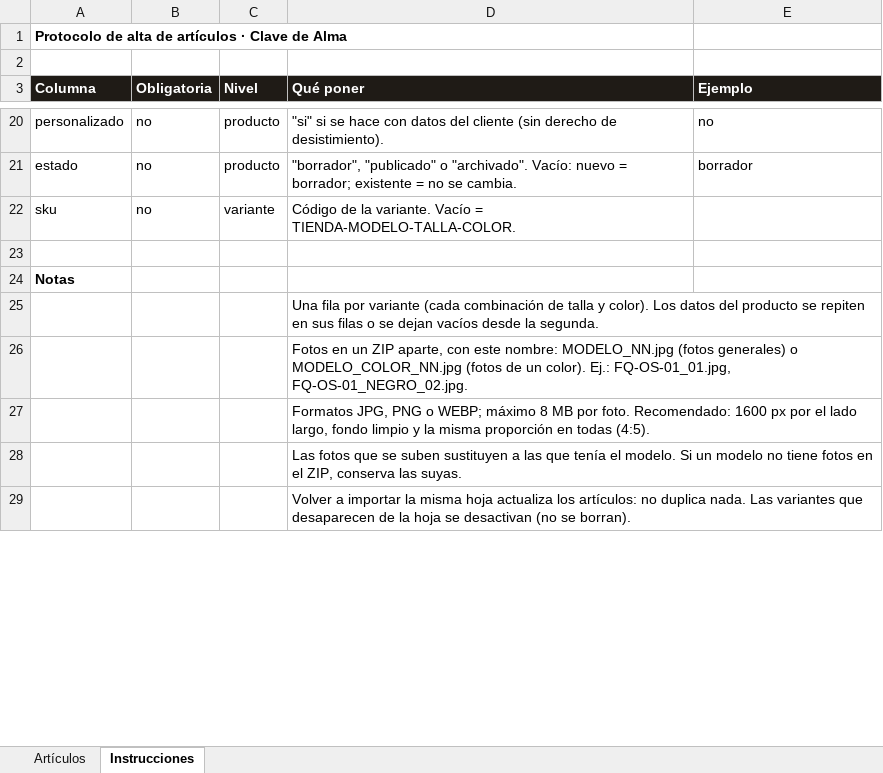
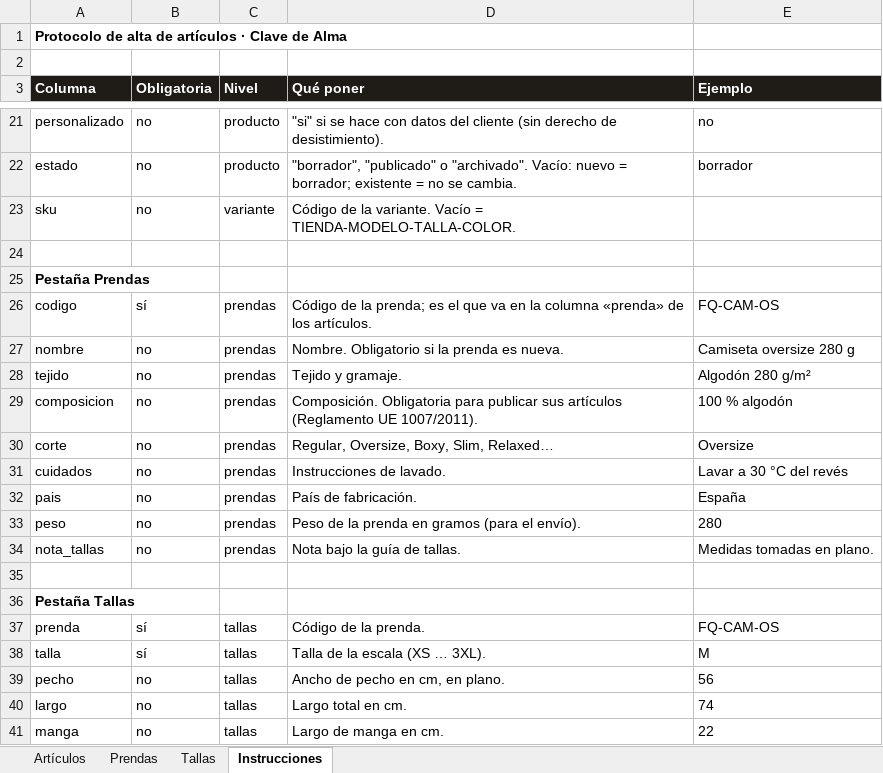
Before and after one commit to Sonovoz/Clavedealma, an Excel workbook: database/seeders/data/farruquito/articulos.xlsx, sheet Instrucciones, drawn as a sheet; only a part is shown, gaps mark what is left out; the shorter side is filled out with more unchanged rows; values as stored, in another font and other column widths than the file's, no borders; the diff covers the shown part only; the diff names each change by its address in the sheet, - before the commit and + after, or states it on an @@ line.

```diff
--- a/database/seeders/data/farruquito/articulos.xlsx (sheet Instrucciones)
+++ b/database/seeders/data/farruquito/articulos.xlsx (sheet Instrucciones)
+sheet tab: Prendas
+sheet tab: Tallas
+row 25: Pestaña Prendas
+row 26: codigo | sí | prendas | Código de la prenda; es el que va en la columna «prenda» de los artículos. | FQ-CAM-OS
+row 27: nombre | no | prendas | Nombre. Obligatorio si la prenda es nueva. | Camiseta oversize 280 g
+row 28: tejido | no | prendas | Tejido y gramaje. | Algodón 280 g/m²
+row 29: composicion | no | prendas | Composición. Obligatoria para publicar sus artículos (Reglamento UE 1007/2011). | 100 % algodón
+row 30: corte | no | prendas | Regular, Oversize, Boxy, Slim, Relaxed… | Oversize
+row 31: cuidados | no | prendas | Instrucciones de lavado. | Lavar a 30 °C del revés
+row 32: pais | no | prendas | País de fabricación. | España
+row 33: peso | no | prendas | Peso de la prenda en gramos (para el envío). | 280
+row 34: nota_tallas | no | prendas | Nota bajo la guía de tallas. | Medidas tomadas en plano.
+row 35: (empty)
+row 36: Pestaña Tallas
+row 37: prenda | sí | tallas | Código de la prenda. | FQ-CAM-OS
+row 38: talla | sí | tallas | Talla de la escala (XS … 3XL). | M
+row 39: pecho | no | tallas | Ancho de pecho en cm, en plano. | 56
+row 40: largo | no | tallas | Largo total en cm. | 74
+row 41: manga | no | tallas | Largo de manga en cm. | 22
```
Also changed, not shown: 6 added rows and 2 edited cells elsewhere in this sheet, sheet Artículos, docs/protocolo/plantilla-articulos.xlsx, 48 other files.
